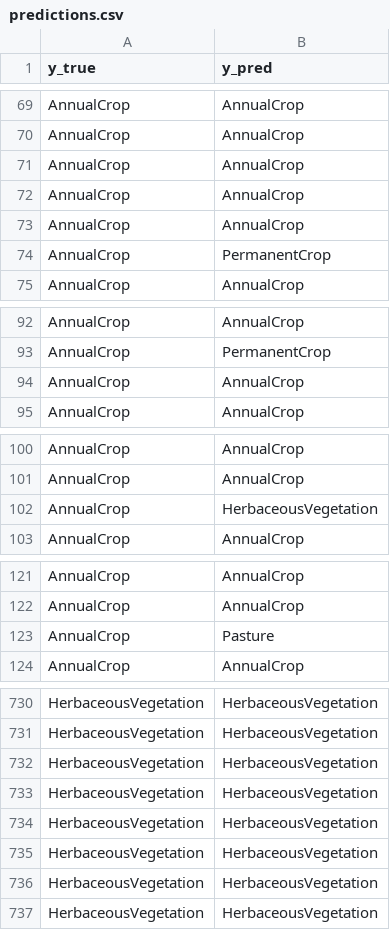
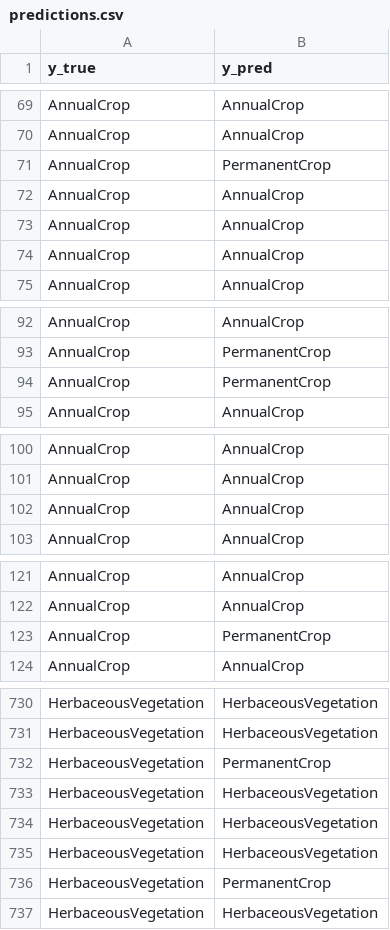
Before and after one commit to brunomaso1/vision-transformer, a CSV file: models/swinv2-base/predictions.csv, drawn as a sheet; only a part is shown, gaps mark what is left out; the diff covers the shown part only.

```diff
--- a/models/swinv2-base/predictions.csv
+++ b/models/swinv2-base/predictions.csv
@@ -70,6 +70,6 @@ AnnualCrop,AnnualCrop
 AnnualCrop,AnnualCrop
-AnnualCrop,AnnualCrop
+AnnualCrop,PermanentCrop
 AnnualCrop,AnnualCrop
 AnnualCrop,AnnualCrop
-AnnualCrop,PermanentCrop
+AnnualCrop,AnnualCrop
 AnnualCrop,AnnualCrop
@@ -93,3 +93,3 @@ AnnualCrop,AnnualCrop
 AnnualCrop,PermanentCrop
-AnnualCrop,AnnualCrop
+AnnualCrop,PermanentCrop
 AnnualCrop,AnnualCrop
@@ -101,3 +101,3 @@ AnnualCrop,AnnualCrop
 AnnualCrop,AnnualCrop
-AnnualCrop,HerbaceousVegetation
+AnnualCrop,AnnualCrop
 AnnualCrop,AnnualCrop
@@ -122,3 +122,3 @@ AnnualCrop,AnnualCrop
 AnnualCrop,AnnualCrop
-AnnualCrop,Pasture
+AnnualCrop,PermanentCrop
 AnnualCrop,AnnualCrop
@@ -731,3 +731,3 @@ HerbaceousVegetation,HerbaceousVegetation
 HerbaceousVegetation,HerbaceousVegetation
-HerbaceousVegetation,HerbaceousVegetation
+HerbaceousVegetation,PermanentCrop
 HerbaceousVegetation,HerbaceousVegetation
@@ -735,3 +735,3 @@ HerbaceousVegetation,HerbaceousVegetation
 HerbaceousVegetation,HerbaceousVegetation
-HerbaceousVegetation,HerbaceousVegetation
+HerbaceousVegetation,PermanentCrop
 HerbaceousVegetation,HerbaceousVegetation
```
Also changed, not shown: 21 edited cells elsewhere in this file, models/swinv2-base/history.csv, models/swinv2-large/history.csv, 27 other files.
